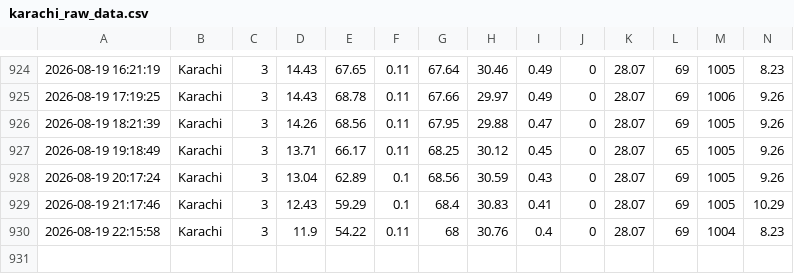
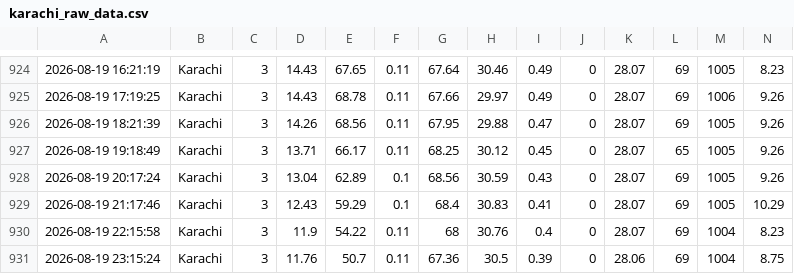
Before and after one commit to ranamohsincodes/AQI-PIPELINE, a CSV file: karachi_raw_data.csv, drawn as a sheet; only a part is shown, gaps mark what is left out.

```diff
--- a/karachi_raw_data.csv
+++ b/karachi_raw_data.csv
@@ -930 +930,2 @@
 2026-08-19 22:15:58,Karachi,3,11.9,54.22,0.11,68,30.76,0.4,0,28.07,69,1004,8.23
+2026-08-19 23:15:24,Karachi,3,11.76,50.7,0.11,67.36,30.5,0.39,0,28.06,69,1004,8.75
```
